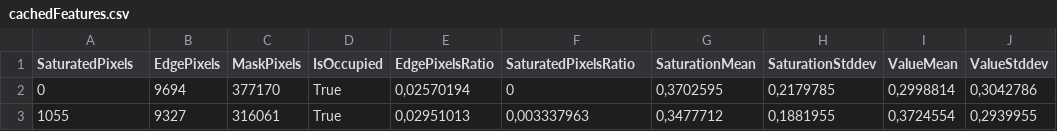
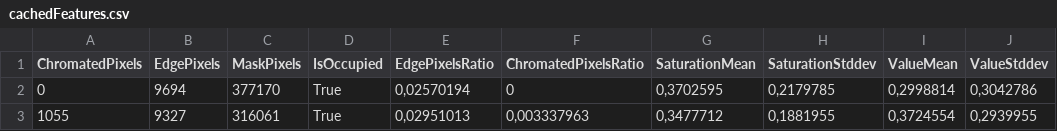
Before and after one commit to Sylwekqaz/UltraParkingMachineLearning, a CSV file: DataSet/PhoneCamera/cachedFeatures.csv, drawn as a sheet; only a part is shown.

```diff
--- a/DataSet/PhoneCamera/cachedFeatures.csv
+++ b/DataSet/PhoneCamera/cachedFeatures.csv
@@ -1,2 +1,2 @@
-SaturatedPixels;EdgePixels;MaskPixels;IsOccupied;EdgePixelsRatio;SaturatedPixelsRatio;SaturationMean;SaturationStddev;ValueMean;ValueStddev
+ChromatedPixels;EdgePixels;MaskPixels;IsOccupied;EdgePixelsRatio;ChromatedPixelsRatio;SaturationMean;SaturationStddev;ValueMean;ValueStddev
 0;9694;377170;True;0,02570194;0;0,3702595;0,2179785;0,2998814;0,3042786
```
Also changed, not shown: DataSet/WebCam/cachedFeatures.csv, 4 other files.
